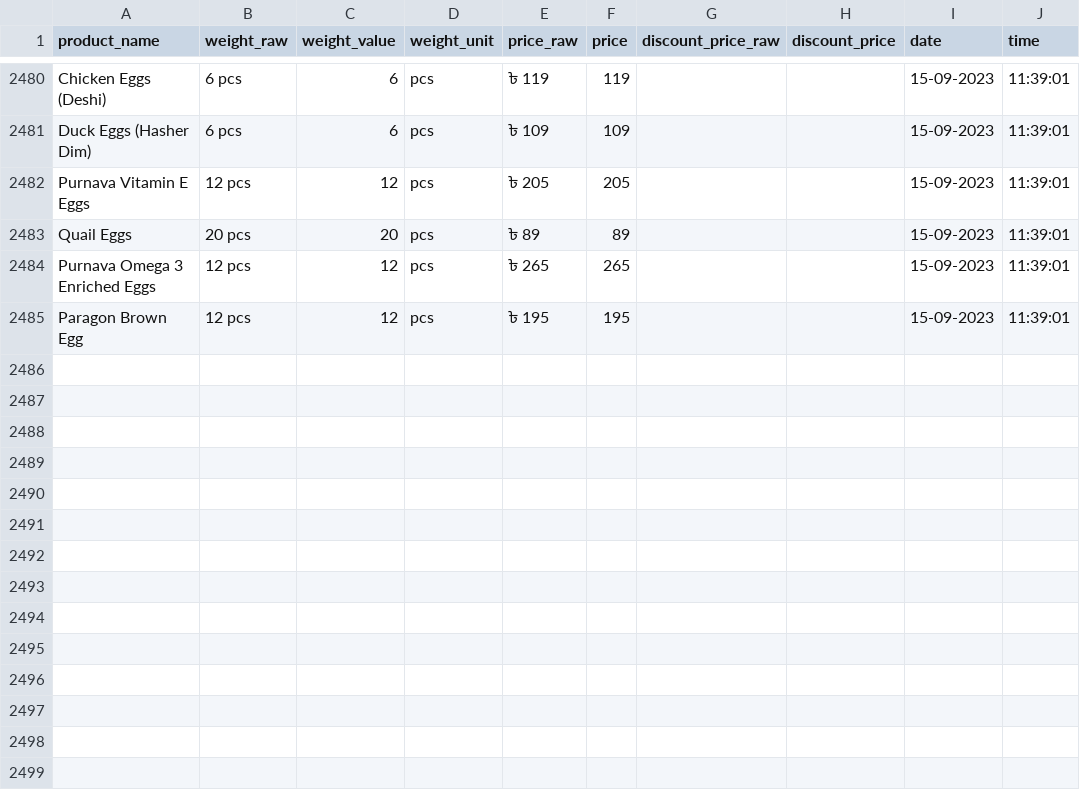
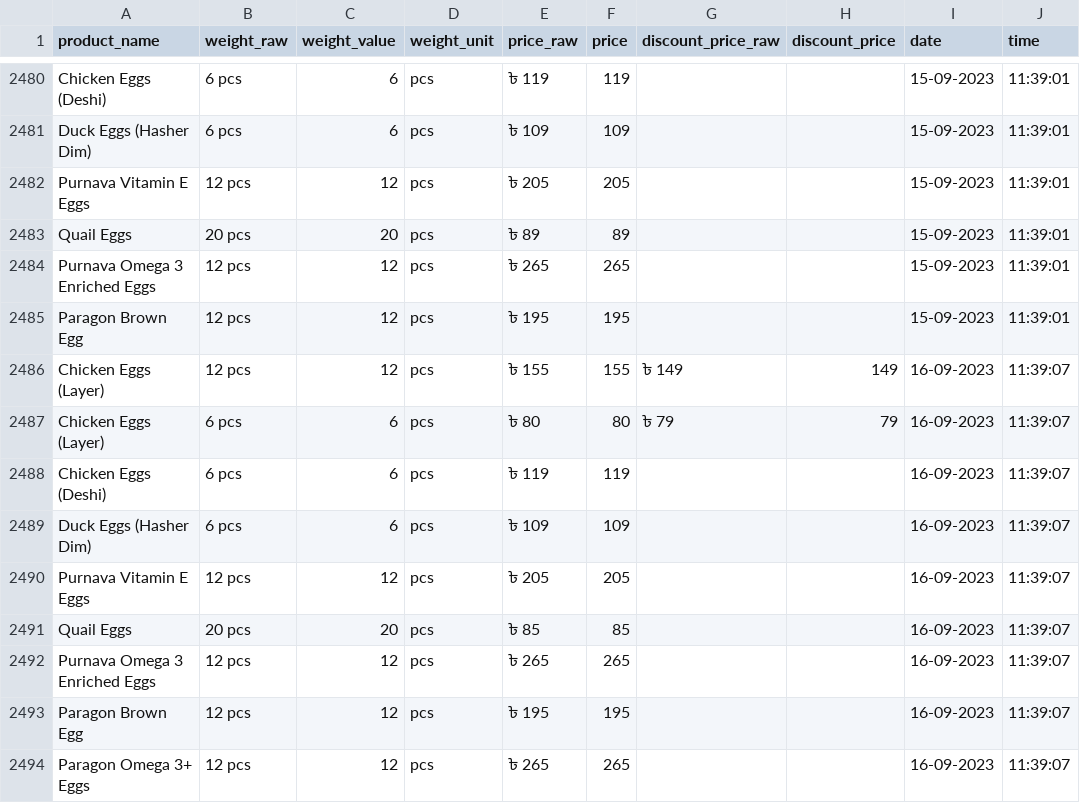
Before and after one commit to Shayokh144/Commodity_Price_Analysis_BD, a CSV file: data/price_data/egg/egg.csv, drawn as a sheet; only a part is shown, gaps mark what is left out.

```diff
--- a/data/price_data/egg/egg.csv
+++ b/data/price_data/egg/egg.csv
@@ -2485 +2485,10 @@ Purnava Omega 3 Enriched Eggs,12 pcs,12,pcs,৳ 265,265,,,15-09-2023,11:39:01
 Paragon Brown Egg,12 pcs,12,pcs,৳ 195,195,,,15-09-2023,11:39:01
+Chicken Eggs (Layer),12 pcs,12,pcs,৳ 155,155,৳ 149,149,16-09-2023,11:39:07
+Chicken Eggs (Layer),6 pcs,6,pcs,৳ 80,80,৳ 79,79,16-09-2023,11:39:07
+Chicken Eggs (Deshi),6 pcs,6,pcs,৳ 119,119,,,16-09-2023,11:39:07
+Duck Eggs (Hasher Dim),6 pcs,6,pcs,৳ 109,109,,,16-09-2023,11:39:07
+Purnava Vitamin E Eggs,12 pcs,12,pcs,৳ 205,205,,,16-09-2023,11:39:07
+Quail Eggs,20 pcs,20,pcs,৳ 85,85,,,16-09-2023,11:39:07
+Purnava Omega 3 Enriched Eggs,12 pcs,12,pcs,৳ 265,265,,,16-09-2023,11:39:07
+Paragon Brown Egg,12 pcs,12,pcs,৳ 195,195,,,16-09-2023,11:39:07
+Paragon Omega 3+ Eggs,12 pcs,12,pcs,৳ 265,265,,,16-09-2023,11:39:07
```
Also changed, not shown: data/price_data/baby_milk/baby_milk.csv, data/price_data/diapars_smallest_size/diapars_smallest_size.csv, 17 other files.
